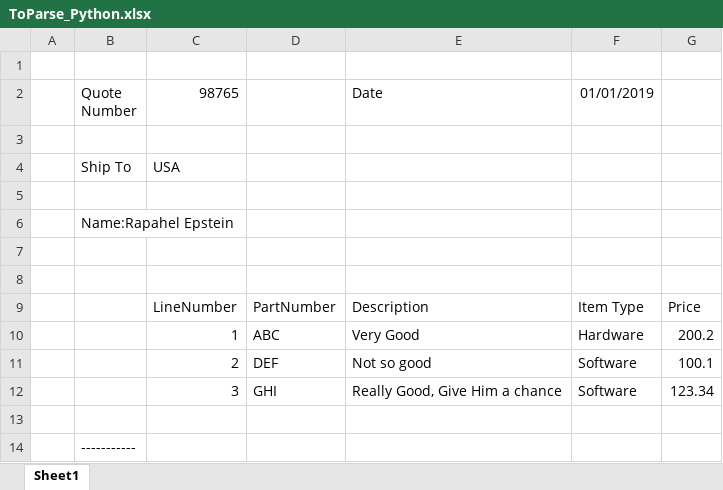
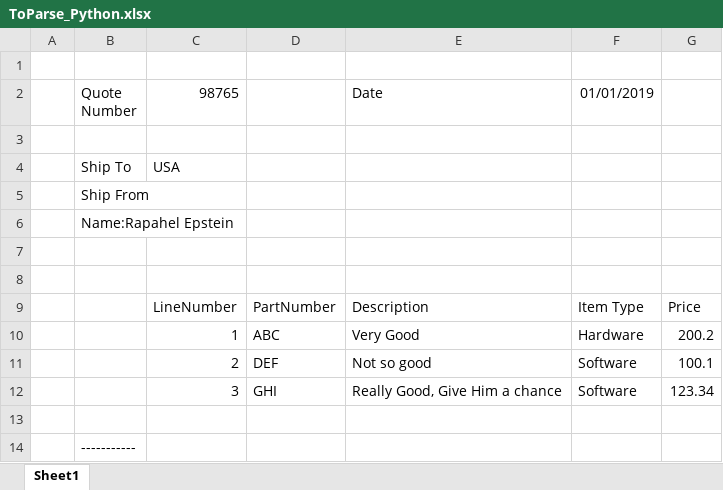
Before and after one commit to abhishekmadhu/assignment-excel-parser, an Excel workbook: ToParse_Python.xlsx, sheet Sheet1, drawn as a sheet; values as stored, in another font and other column widths than the file's, no borders; the diff names each change by its address in the sheet, - before the commit and + after, or states it on an @@ line.

```diff
--- a/ToParse_Python.xlsx (sheet Sheet1)
+++ b/ToParse_Python.xlsx (sheet Sheet1)
-B5 (Quote Number): (empty)
+B5 (Quote Number): Ship From
```
Also changed, not shown: 6 other files.
